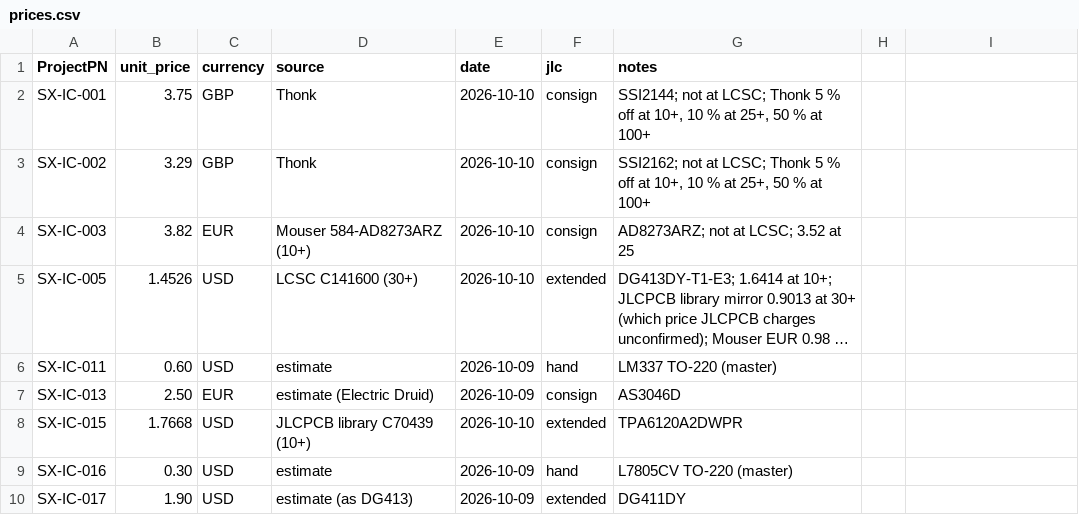
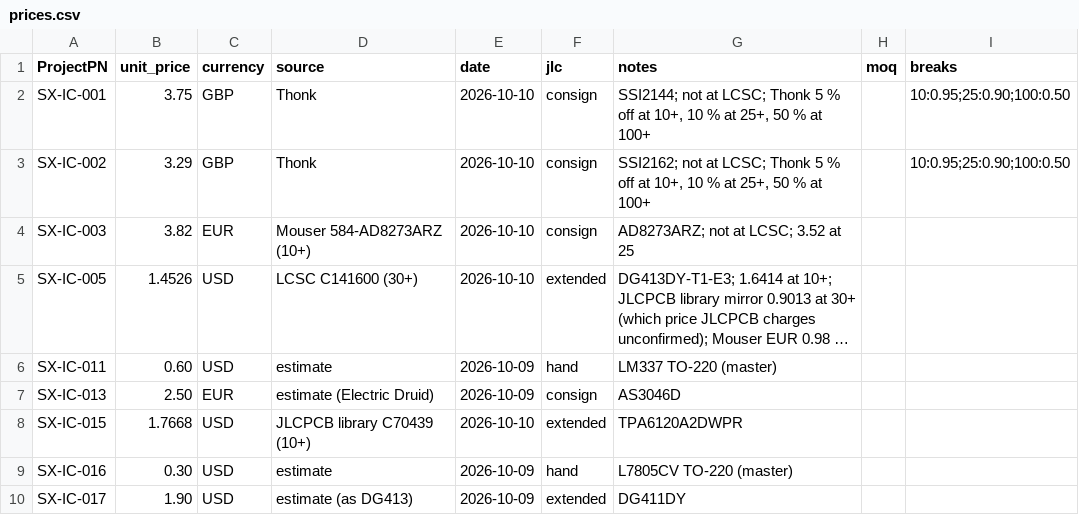
Before and after one commit to plektra/syntsamix, a CSV file: docs/costs/prices.csv, drawn as a sheet; only a part is shown; long unchanged cells end in ….

```diff
--- a/docs/costs/prices.csv
+++ b/docs/costs/prices.csv
@@ -1,4 +1,4 @@
-ProjectPN,unit_price,currency,source,date,jlc,notes
-SX-IC-001,3.75,GBP,Thonk,2026-10-10,consign,"SSI2144; not at LCSC; Thonk 5 % off at 10+, 10 % at 25+, 50 % at 100+"
-SX-IC-002,3.29,GBP,Thonk,2026-10-10,consign,"SSI2162; not at LCSC; Thonk 5 % off at 10+, 10 % at 25+, 50 % at 100+"
+ProjectPN,unit_price,currency,source,date,jlc,notes,moq,breaks
+SX-IC-001,3.75,GBP,Thonk,2026-10-10,consign,"SSI2144; not at LCSC; Thonk 5 % off at 10+, 10 % at 25+, 50 % at 100+",,10:0.95;25:0.90;100:0.50
+SX-IC-002,3.29,GBP,Thonk,2026-10-10,consign,"SSI2162; not at LCSC; Thonk 5 % off at 10+, 10 % at 25+, 50 % at 100+",,10:0.95;25:0.90;100:0.50
 SX-IC-003,3.82,EUR,Mouser 584-AD8273ARZ (10+),2026-10-10,consign,AD8273ARZ; not at LCSC; 3.52 at 25
```
Also changed, not shown: docs/costs/overheads.csv, 4 other files.
